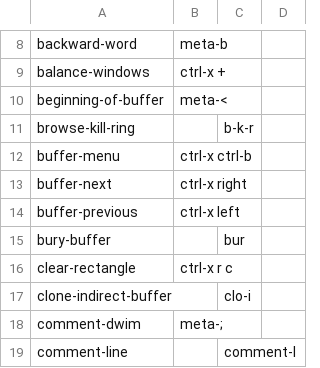
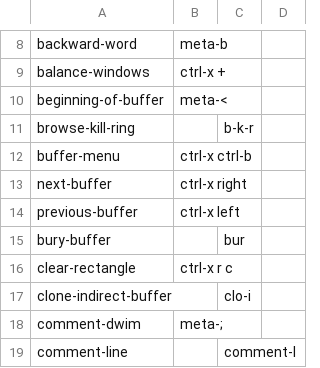
Before and after one commit to MartinRykfors/knausj_talon, a CSV file: apps/emacs/emacs_commands.csv, drawn as a sheet; only a part is shown, gaps mark what is left out.

Commit message:
fix buffer next/buffer last (#1173)

```diff
--- a/apps/emacs/emacs_commands.csv
+++ b/apps/emacs/emacs_commands.csv
@@ -12,4 +12,4 @@ browse-kill-ring,, b-k-r
 buffer-menu, ctrl-x ctrl-b
-buffer-next, ctrl-x right
-buffer-previous, ctrl-x left
+next-buffer, ctrl-x right
+previous-buffer, ctrl-x left
 bury-buffer,, bur
```
